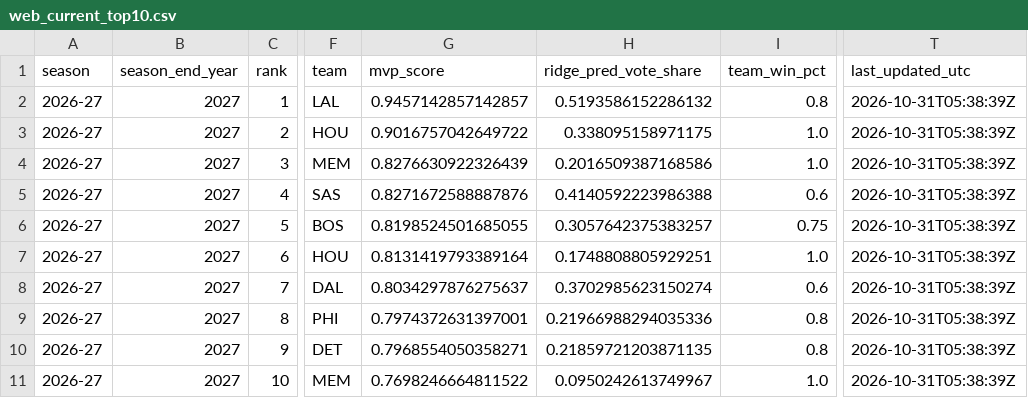
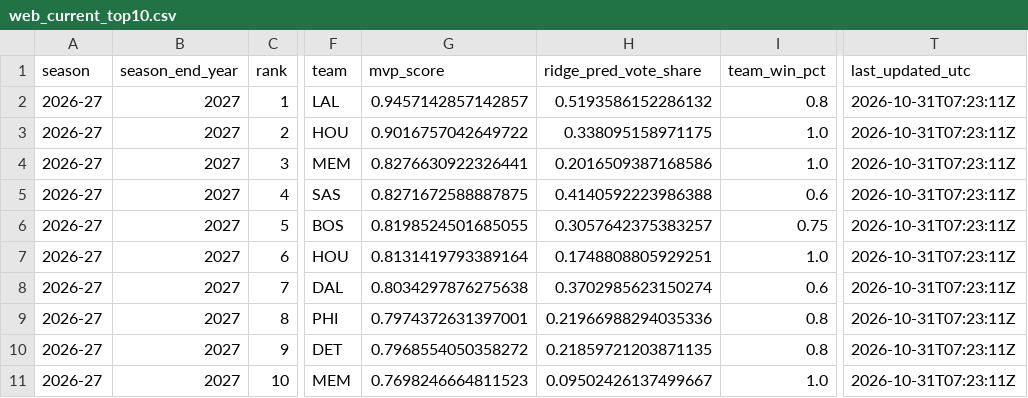
Before and after one commit to jeffwarr4/nba-awards-predictor, a CSV file: docs/nba/mvp/web_current_top10.csv, drawn as a sheet; only a part is shown, gaps mark what is left out; the diff names each change by its address in the sheet, - before the commit and + after, or states it on an @@ line.

```diff
--- a/docs/nba/mvp/web_current_top10.csv
+++ b/docs/nba/mvp/web_current_top10.csv
-T2:T11 (last_updated_utc): 2026-10-31T05:38:39Z
+T2:T11 (last_updated_utc): 2026-10-31T07:23:11Z
-G4 (mvp_score): 0.8276630922326439
+G4 (mvp_score): 0.8276630922326441
-G5 (mvp_score): 0.8271672588887876
+G5 (mvp_score): 0.8271672588887875
-G8 (mvp_score): 0.8034297876275637
+G8 (mvp_score): 0.8034297876275638
-G10 (mvp_score): 0.7968554050358271
+G10 (mvp_score): 0.7968554050358272
-G11 (mvp_score): 0.7698246664811522
+G11 (mvp_score): 0.7698246664811523
-H11 (ridge_pred_vote_share): 0.0950242613749967
+H11 (ridge_pred_vote_share): 0.09502426137499667
```
Also changed, not shown: docs/nba/mvp/model_all_candidates.csv, docs/nba/mvp/web_meta.csv, 5 other files.
